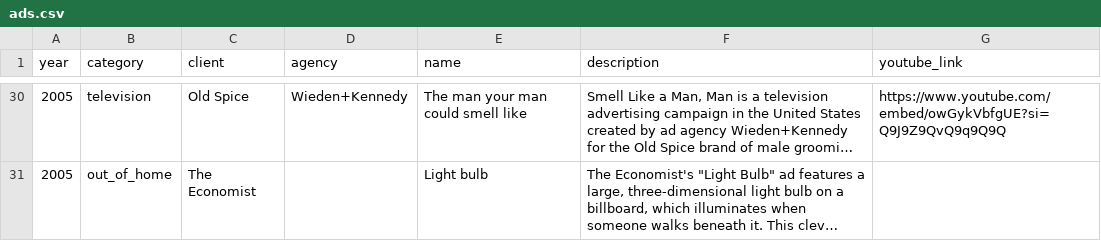
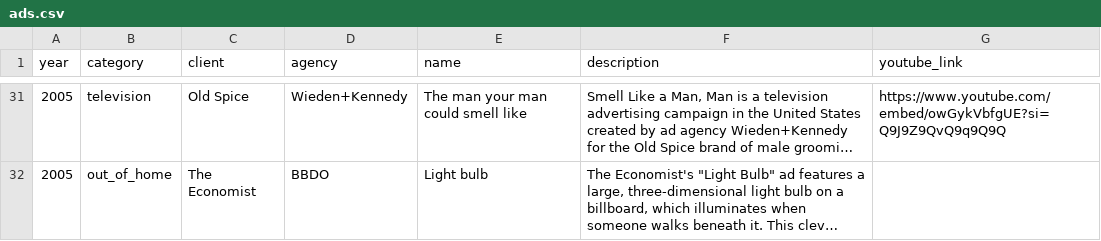
Before and after one commit to tristanyj/sellingdreams, a CSV file: r/input/raw/ads.csv, drawn as a sheet; only a part is shown, gaps mark what is left out; long unchanged cells end in …; addresses are those after the commit; the diff covers the shown part only; the diff names each change by its address in the sheet, - before the commit and + after, or states it on an @@ line.

```diff
--- a/r/input/raw/ads.csv
+++ b/r/input/raw/ads.csv
-D32 (agency): (empty)
+D32 (agency): BBDO
```
Also changed, not shown: 1 added row and 23 edited cells elsewhere in this file, 52 other files.
